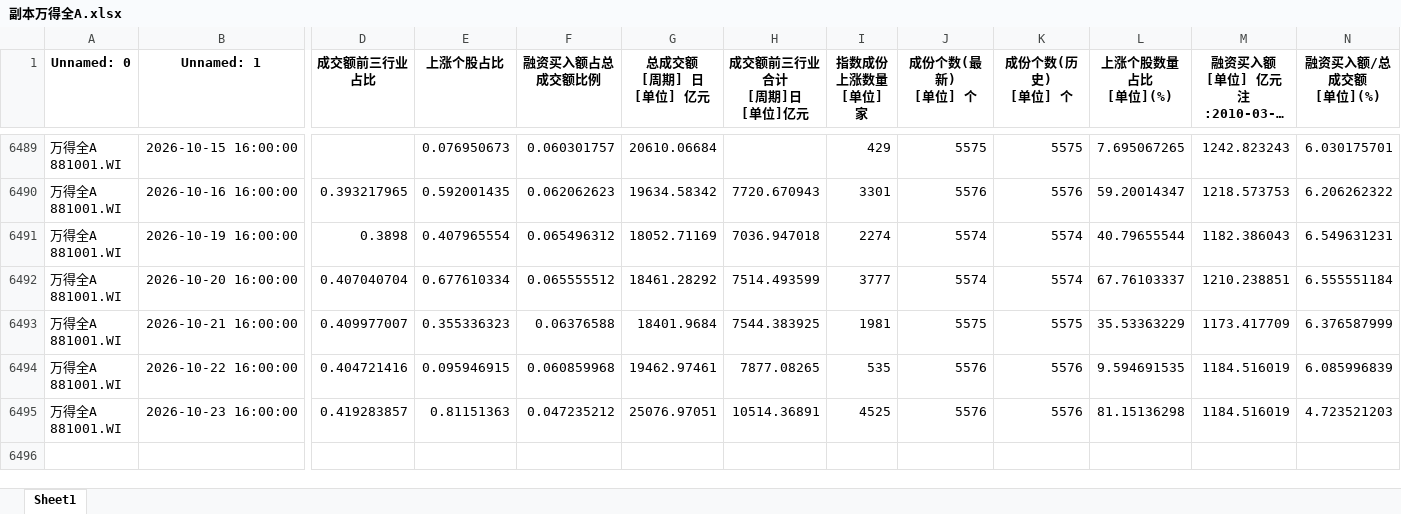
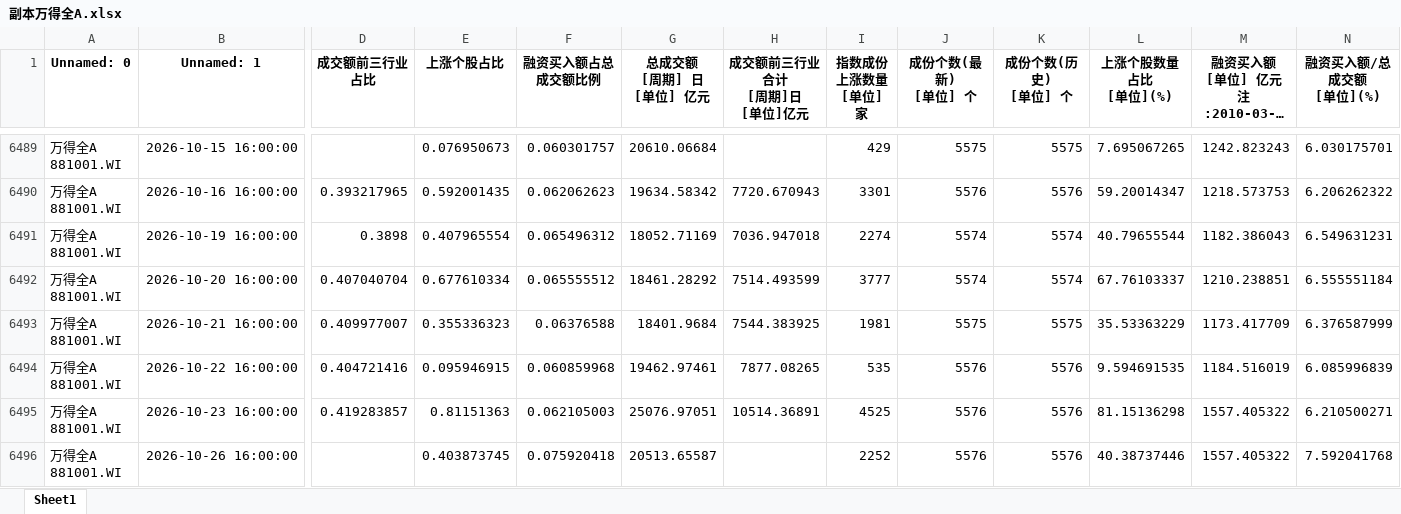
Before and after one commit to moriatyj/share, an Excel workbook: docs/副本万得全A.xlsx, sheet Sheet1, drawn as a sheet; only a part is shown, gaps mark what is left out; long unchanged cells end in …; values as stored, in another font and other column widths than the file's, no borders; rows hold the shown columns only; ↵ is a line break in a cell; the diff names each change by its address in the sheet, - before the commit and + after, or states it on an @@ line.

```diff
--- a/docs/副本万得全A.xlsx (sheet Sheet1)
+++ b/docs/副本万得全A.xlsx (sheet Sheet1)
-F6495 (融资买入额占总成交额比例): 0.047235212
+F6495 (融资买入额占总成交额比例): 0.062105003
-M6495: 1184.516019
+M6495: 1557.405322
-N6495 (融资买入额/总成交额 [单位](%)): 4.723521203
+N6495 (融资买入额/总成交额 [单位](%)): 6.210500271
+row 6496: 万得全A ↵ 881001.WI | 2026-10-26 16:00:00 |  | 0.403873745 | 0.075920418 | 20513.65587 |  | 2252 | 5576 | 5576 | 40.38737446 | 1557.405322 | 7.592041768
```
Also changed, not shown: docs/情绪指标_结果.xlsx, 副本万得全A.xlsx, 10 other files.
